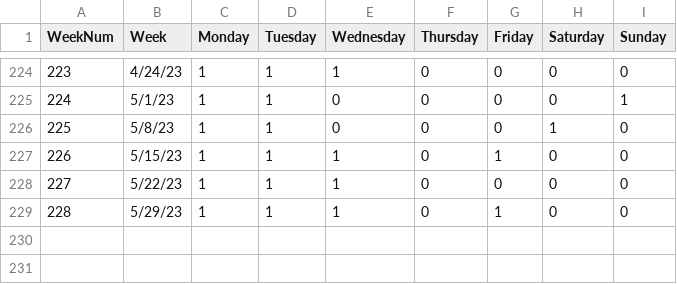
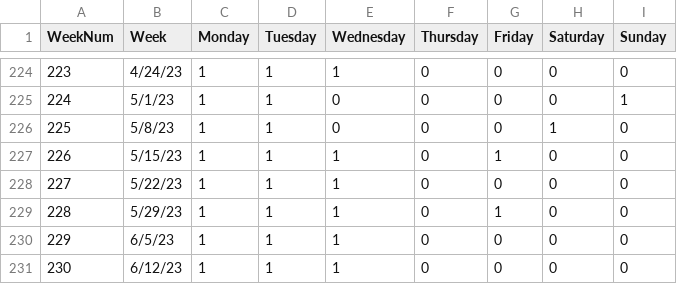
Before and after one commit to jack-epstein/crosswords, a CSV file: data/crossword.csv, drawn as a sheet; only a part is shown, gaps mark what is left out; the diff names each change by its address in the sheet, - before the commit and + after, or states it on an @@ line.

Commit message:
update data

```diff
--- a/data/crossword.csv
+++ b/data/crossword.csv
+row 230: 229 | 6/5/23 | 1 | 1 | 1 | 0 | 0 | 0 | 0
+row 231: 230 | 6/12/23 | 1 | 1 | 1 | 0 | 0 | 0 | 0
```
